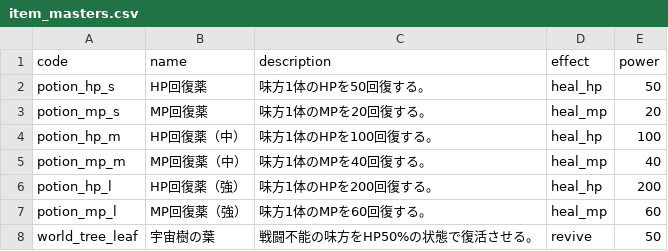
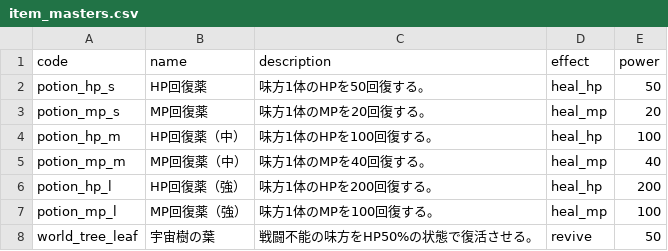
Before and after one commit to jaoshige1228/yamimaho-game, a CSV file: backend/database/csv/item_masters.csv, drawn as a sheet.

```diff
--- a/backend/database/csv/item_masters.csv
+++ b/backend/database/csv/item_masters.csv
@@ -6,3 +6,3 @@ potion_mp_m,MP回復薬（中）,味方1体のMPを40回復する。,heal_mp,40
 potion_hp_l,HP回復薬（強）,味方1体のHPを200回復する。,heal_hp,200
-potion_mp_l,MP回復薬（強）,味方1体のMPを60回復する。,heal_mp,60
+potion_mp_l,MP回復薬（強）,味方1体のMPを100回復する。,heal_mp,100
 world_tree_leaf,宇宙樹の葉,戦闘不能の味方をHP50%の状態で復活させる。,revive,50
```
Also changed, not shown: backend/database/csv/armor_masters.csv, backend/database/csv/enemy_masters.csv, 29 other files.
